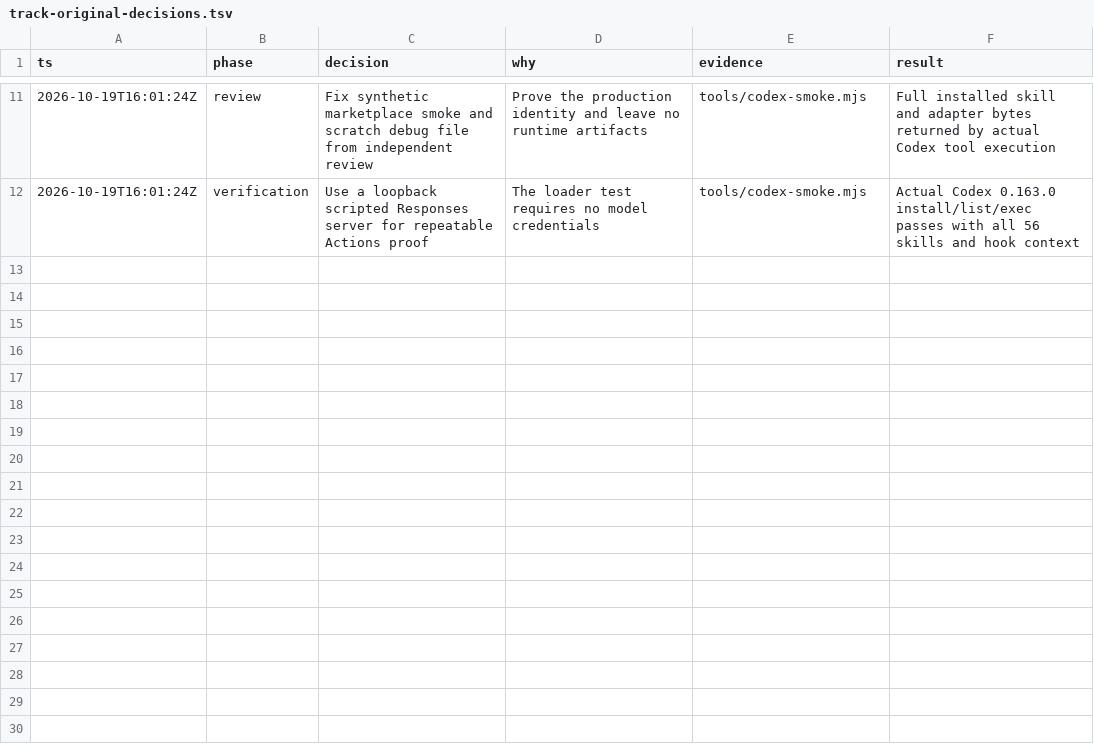
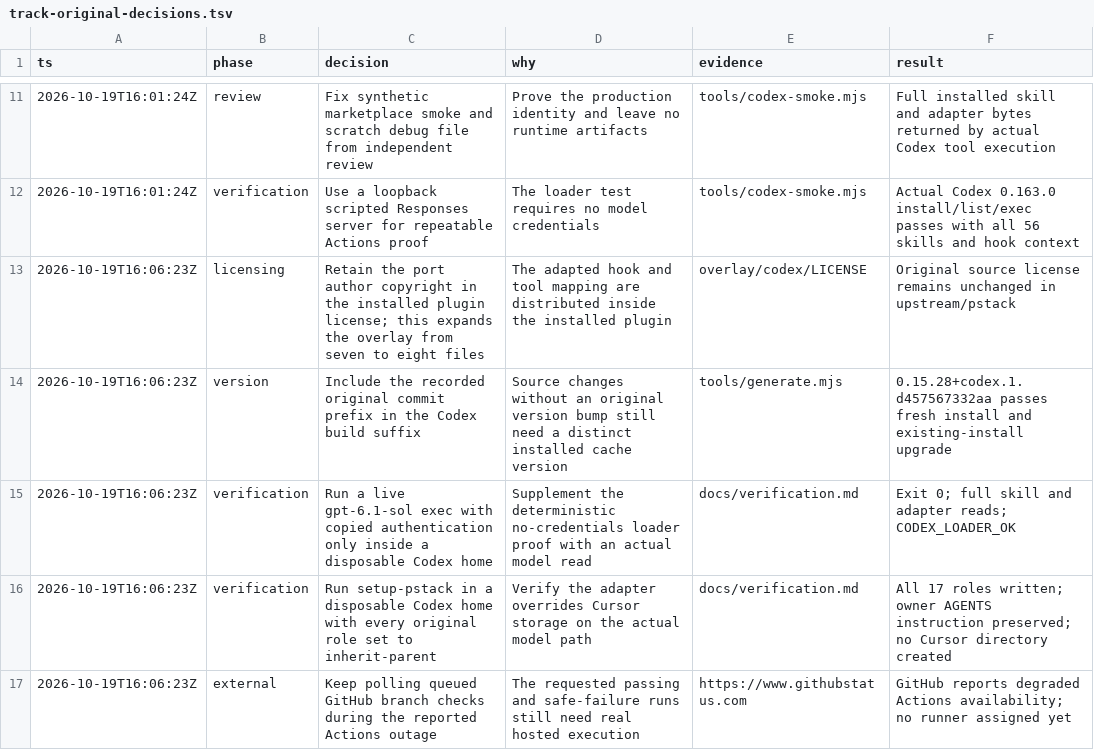
Before and after one commit to pattaraprach/pstack, a TSV file: docs/track-original-decisions.tsv, drawn as a sheet; only a part is shown, gaps mark what is left out.

Commit message:
Prove existing installs and retain source-specific build versions

```diff
--- a/docs/track-original-decisions.tsv
+++ b/docs/track-original-decisions.tsv
@@ -12 +12,6 @@ ts	phase	decision	why	evidence	result
 2026-10-19T16:01:24Z	verification	Use a loopback scripted Responses server for repeatable Actions proof	The loader test requires no model credentials	tools/codex-smoke.mjs	Actual Codex 0.163.0 install/list/exec passes with all 56 skills and hook context
+2026-10-19T16:06:23Z	licensing	Retain the port author copyright in the installed plugin license; this expands the overlay from seven to eight files	The adapted hook and tool mapping are distributed inside the installed plugin	overlay/codex/LICENSE	Original source license remains unchanged in upstream/pstack
+2026-10-19T16:06:23Z	version	Include the recorded original commit prefix in the Codex build suffix	Source changes without an original version bump still need a distinct installed cache version	tools/generate.mjs	0.15.28+codex.1.d457567332aa passes fresh install and existing-install upgrade
+2026-10-19T16:06:23Z	verification	Run a live gpt-6.1-sol exec with copied authentication only inside a disposable Codex home	Supplement the deterministic no-credentials loader proof with an actual model read	docs/verification.md	Exit 0; full skill and adapter reads; CODEX_LOADER_OK
+2026-10-19T16:06:23Z	verification	Run setup-pstack in a disposable Codex home with every original role set to inherit-parent	Verify the adapter overrides Cursor storage on the actual model path	docs/verification.md	All 17 roles written; owner AGENTS instruction preserved; no Cursor directory created
+2026-10-19T16:06:23Z	external	Keep polling queued GitHub branch checks during the reported Actions outage	The requested passing and safe-failure runs still need real hosted execution	https://www.githubstatus.com	GitHub reports degraded Actions availability; no runner assigned yet
```
Also changed, not shown: 12 other files.
